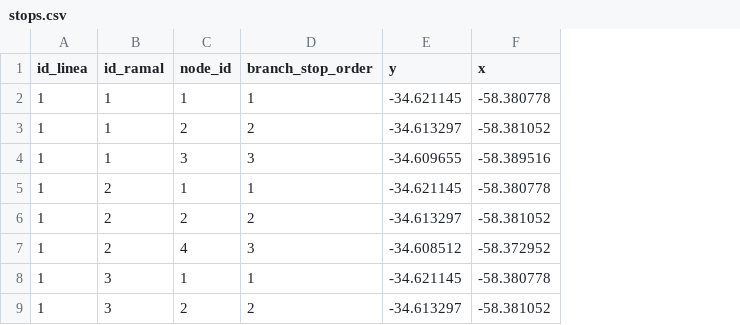
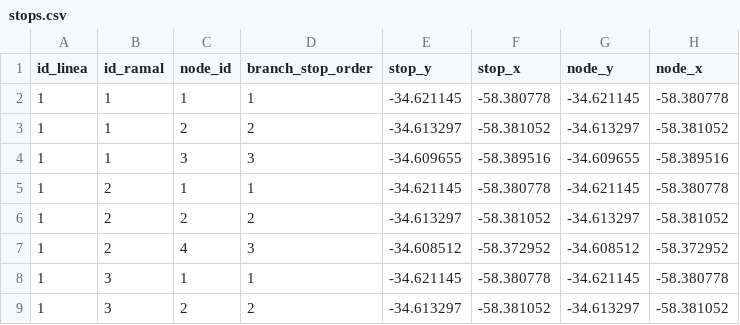
Before and after one commit to EL-BID/UrbanTrips, a CSV file: data/data_ciudad/stops.csv, drawn as a sheet; the diff names each change by its address in the sheet, - before the commit and + after, or states it on an @@ line.

Commit message:
Keep both station and node coords in stops table and use as such in graph creation

```diff
--- a/data/data_ciudad/stops.csv
+++ b/data/data_ciudad/stops.csv
+column G (node_y), rows 2-9: -34.621145 | -34.613297 | -34.609655 | -34.621145 | -34.613297 | -34.608512 | -34.621145 | -34.613297
+column H (node_x), rows 2-9: -58.380778 | -58.381052 | -58.389516 | -58.380778 | -58.381052 | -58.372952 | -58.380778 | -58.381052
-E1: y
+E1: stop_y
-F1: x
+F1: stop_x
```
Also changed, not shown: 4 other files.
